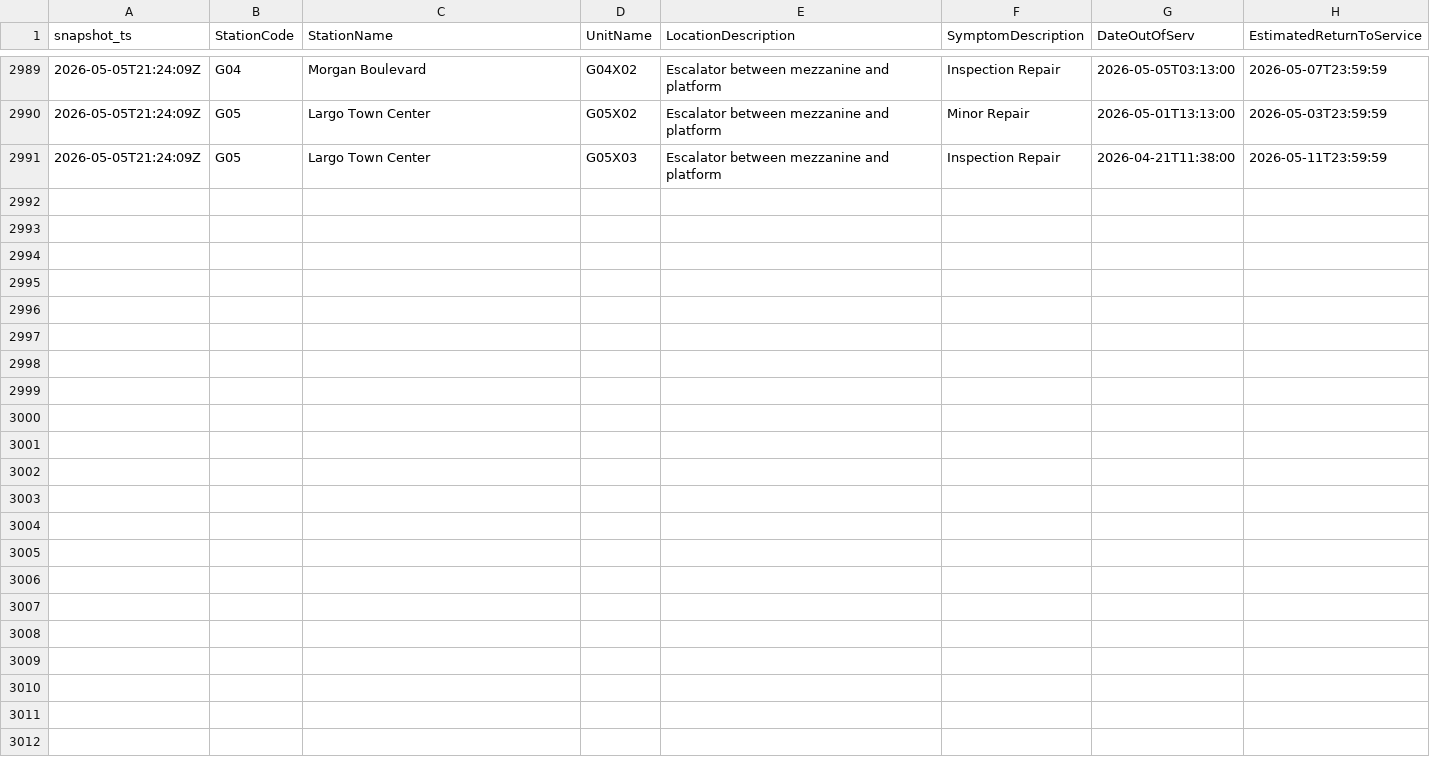
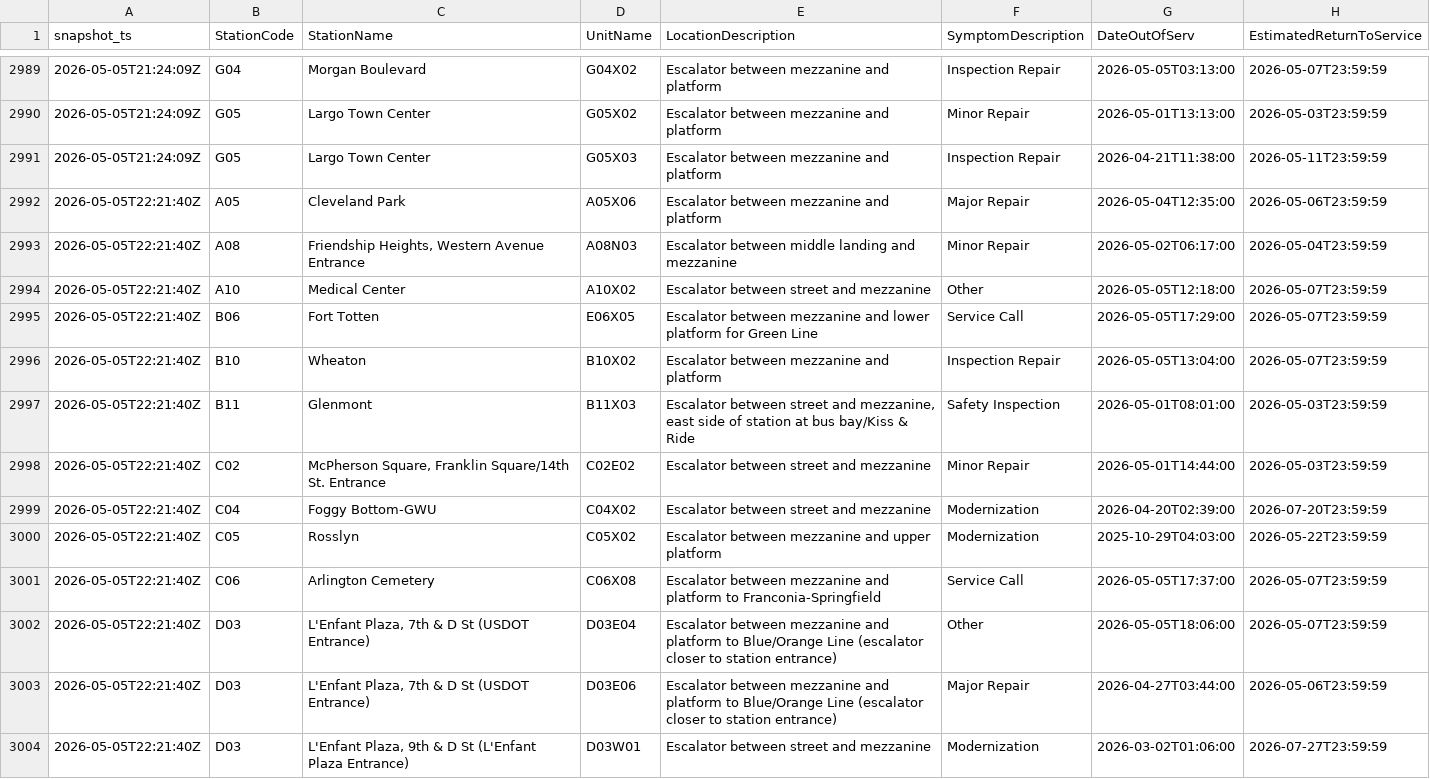
Before and after one commit to CetiAlphaFive/wmata-escalators, a CSV file: data/escalator_outages.csv, drawn as a sheet; only a part is shown, gaps mark what is left out; the diff covers the shown part only.

```diff
--- a/data/escalator_outages.csv
+++ b/data/escalator_outages.csv
@@ -2991 +2991,14 @@ snapshot_ts,StationCode,StationName,UnitName,LocationDescription,SymptomDescript
 "2026-05-05T21:24:09Z","G05","Largo Town Center","G05X03","Escalator between mezzanine and platform","Inspection Repair","2026-04-21T11:38:00","2026-05-11T23:59:59"
+"2026-05-05T22:21:40Z","A05","Cleveland Park","A05X06","Escalator between mezzanine and platform","Major Repair","2026-05-04T12:35:00","2026-05-06T23:59:59"
+"2026-05-05T22:21:40Z","A08","Friendship Heights, Western Avenue Entrance","A08N03","Escalator between middle landing and mezzanine","Minor Repair","2026-05-02T06:17:00","2026-05-04T23:59:59"
+"2026-05-05T22:21:40Z","A10","Medical Center","A10X02","Escalator between street and mezzanine","Other","2026-05-05T12:18:00","2026-05-07T23:59:59"
+"2026-05-05T22:21:40Z","B06","Fort Totten","E06X05","Escalator between mezzanine and lower platform for Green Line","Service Call","2026-05-05T17:29:00","2026-05-07T23:59:59"
+"2026-05-05T22:21:40Z","B10","Wheaton","B10X02","Escalator between mezzanine and platform","Inspection Repair","2026-05-05T13:04:00","2026-05-07T23:59:59"
+"2026-05-05T22:21:40Z","B11","Glenmont","B11X03","Escalator between street and mezzanine, east side of station at bus bay/Kiss & Ride","Safety Inspection","2026-05-01T08:01:00","2026-05-03T23:59:59"
+"2026-05-05T22:21:40Z","C02","McPherson Square, Franklin Square/14th St. Entrance","C02E02","Escalator between street and mezzanine","Minor Repair","2026-05-01T14:44:00","2026-05-03T23:59:59"
+"2026-05-05T22:21:40Z","C04","Foggy Bottom-GWU","C04X02","Escalator between street and mezzanine","Modernization","2026-04-20T02:39:00","2026-07-20T23:59:59"
+"2026-05-05T22:21:40Z","C05","Rosslyn","C05X02","Escalator between mezzanine and upper platform","Modernization","2025-10-29T04:03:00","2026-05-22T23:59:59"
+"2026-05-05T22:21:40Z","C06","Arlington Cemetery","C06X08","Escalator between mezzanine and platform to Franconia-Springfield","Service Call","2026-05-05T17:37:00","2026-05-07T23:59:59"
+"2026-05-05T22:21:40Z","D03","L'Enfant Plaza, 7th & D St (USDOT Entrance)","D03E04","Escalator between mezzanine and platform to Blue/Orange Line (escalator closer to station entrance)","Other","2026-05-05T18:06:00","2026-05-07T23:59:59"
+"2026-05-05T22:21:40Z","D03","L'Enfant Plaza, 7th & D St (USDOT Entrance)","D03E06","Escalator between mezzanine and platform to Blue/Orange Line (escalator closer to station entrance)","Major Repair","2026-04-27T03:44:00","2026-05-06T23:59:59"
+"2026-05-05T22:21:40Z","D03","L'Enfant Plaza, 9th & D St  (L'Enfant Plaza Entrance)","D03W01","Escalator between street and mezzanine","Modernization","2026-03-02T01:06:00","2026-07-27T23:59:59"
```
Also changed, not shown: 12 added rows elsewhere in this file, 1 other file.
